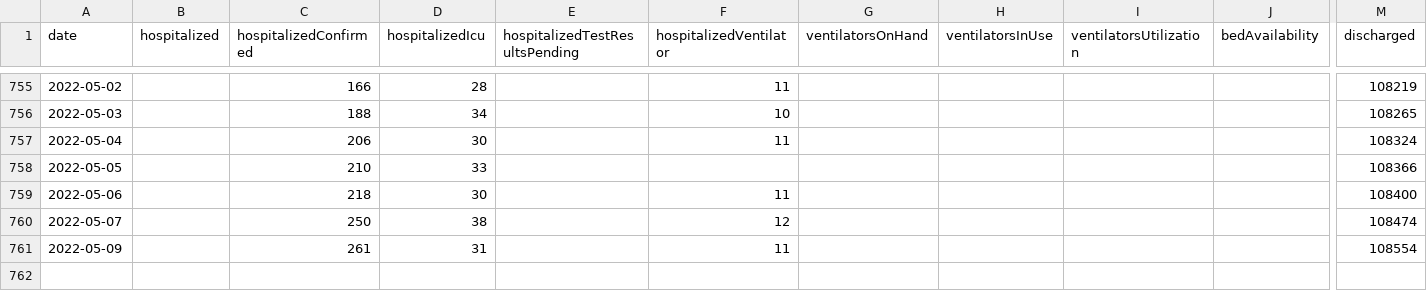
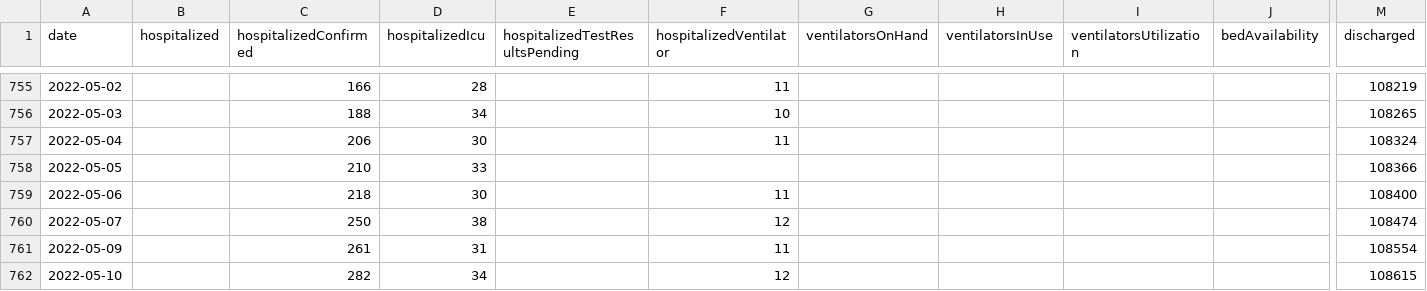
Before and after one commit to ddenenberg71/Virginia-COVID-19-Hospital-Metrics, a CSV file: vhhaCovid19HospitalMetrics.csv, drawn as a sheet; only a part is shown, gaps mark what is left out; rows hold the shown columns only; the diff names each change by its address in the sheet, - before the commit and + after, or states it on an @@ line.

Commit message:
May 10, 2022 updates.

```diff
--- a/vhhaCovid19HospitalMetrics.csv
+++ b/vhhaCovid19HospitalMetrics.csv
+row 762: 2022-05-10 |  | 282 | 34 |  | 12 |  |  |  |  | 108615
```
